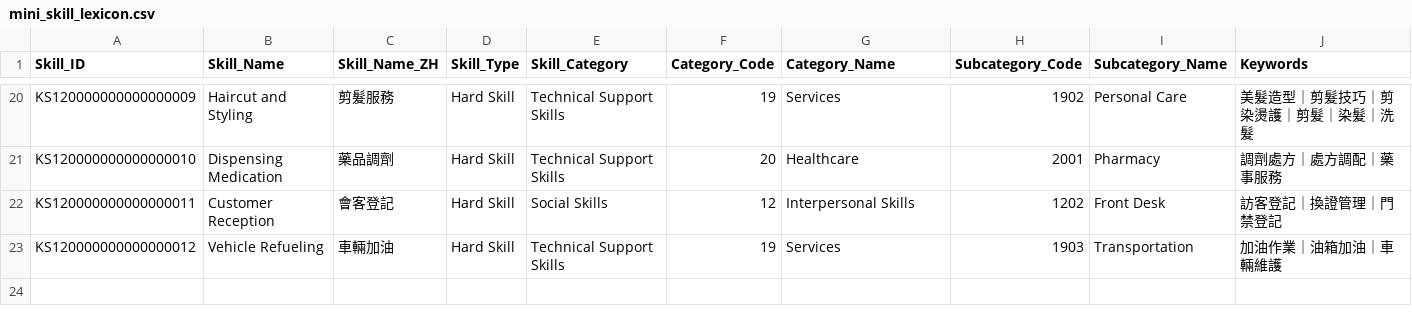
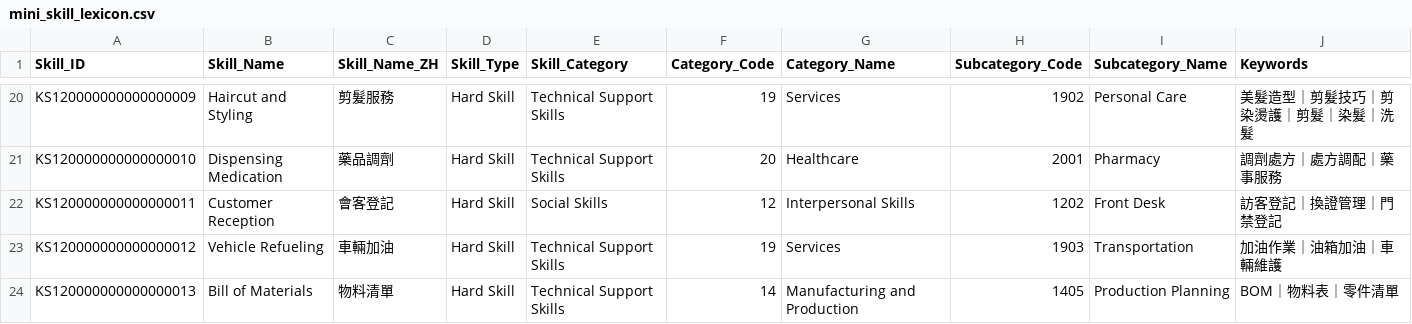
Before and after one commit to anna0831/hybrid-job-skill-extraction, a CSV file: lexicon/sample/mini_skill_lexicon.csv, drawn as a sheet; only a part is shown, gaps mark what is left out; the diff names each change by its address in the sheet, - before the commit and + after, or states it on an @@ line.

```diff
--- a/lexicon/sample/mini_skill_lexicon.csv
+++ b/lexicon/sample/mini_skill_lexicon.csv
+row 24: KS120000000000000013 | Bill of Materials | 物料清單 | Hard Skill | Technical Support Skills | 14 | Manufacturing and Production | 1405 | Production Planning | BOM｜物料表｜零件清單
```
Also changed, not shown: 14 other files.
